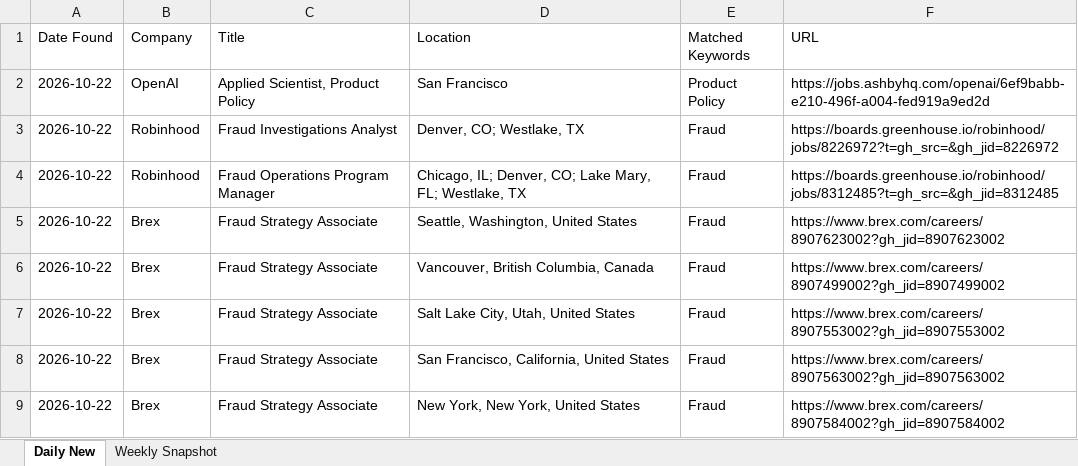
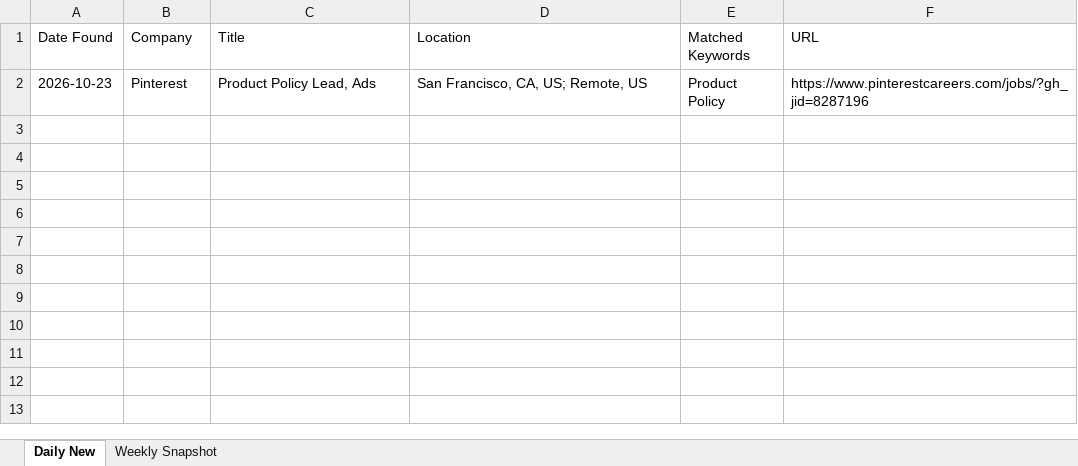
Before and after one commit to Aaradhyaa717/JobAgent, an Excel workbook: data/jobs.xlsx, sheet Daily New, drawn as a sheet; values as stored, in another font and other column widths than the file's, no borders; removed rows and columns are numbered as before the commit, all else as after; the diff names each change by its address in the sheet, - before the commit and + after, or states it on an @@ line.

```diff
--- a/data/jobs.xlsx (sheet Daily New)
+++ b/data/jobs.xlsx (sheet Daily New)
-row 2: 2026-10-22 | OpenAI | Applied Scientist, Product Policy | San Francisco | Product Policy | https://jobs.ashbyhq.com/openai/6ef9babb-e210-496f-a004-fed919a9ed2d
-row 3: 2026-10-22 | Robinhood | Fraud Investigations Analyst | Denver, CO; Westlake, TX | Fraud | https://boards.greenhouse.io/robinhood/jobs/8226972?t=gh_src=&gh_jid=8226972
-row 4: 2026-10-22 | Robinhood | Fraud Operations Program Manager | Chicago, IL; Denver, CO; Lake Mary, FL; Westlake, TX | Fraud | https://boards.greenhouse.io/robinhood/jobs/8312485?t=gh_src=&gh_jid=8312485
-row 5: 2026-10-22 | Brex | Fraud Strategy Associate | Seattle, Washington, United States | Fraud | https://www.brex.com/careers/8907623002?gh_jid=8907623002
-row 6: 2026-10-22 | Brex | Fraud Strategy Associate | Vancouver, British Columbia, Canada | Fraud | https://www.brex.com/careers/8907499002?gh_jid=8907499002
-row 7: 2026-10-22 | Brex | Fraud Strategy Associate | Salt Lake City, Utah, United States | Fraud | https://www.brex.com/careers/8907553002?gh_jid=8907553002
-row 8: 2026-10-22 | Brex | Fraud Strategy Associate | San Francisco, California, United States | Fraud | https://www.brex.com/careers/8907563002?gh_jid=8907563002
-row 9: 2026-10-22 | Brex | Fraud Strategy Associate | New York, New York, United States | Fraud | https://www.brex.com/careers/8907584002?gh_jid=8907584002
+row 2: 2026-10-23 | Pinterest | Product Policy Lead, Ads | San Francisco, CA, US; Remote, US | Product Policy | https://www.pinterestcareers.com/jobs/?gh_jid=8287196
```
Also changed, not shown: 1 other file.
